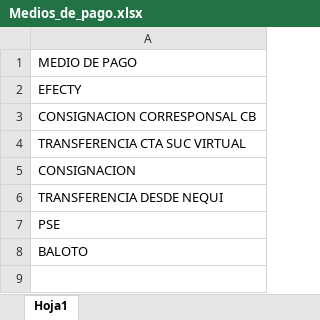
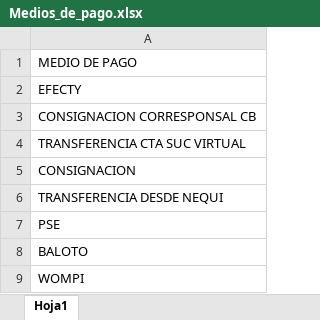
Before and after one commit to andrescruz7777-arch/Registro-de-pagos_carteras_propias, an Excel workbook: Medios_de_pago.xlsx, sheet Hoja1, drawn as a sheet; values as stored, in another font and other column widths than the file's, no borders; the diff names each change by its address in the sheet, - before the commit and + after, or states it on an @@ line.

Commit message:
Add files via upload

```diff
--- a/Medios_de_pago.xlsx (sheet Hoja1)
+++ b/Medios_de_pago.xlsx (sheet Hoja1)
+row 9: WOMPI
```
